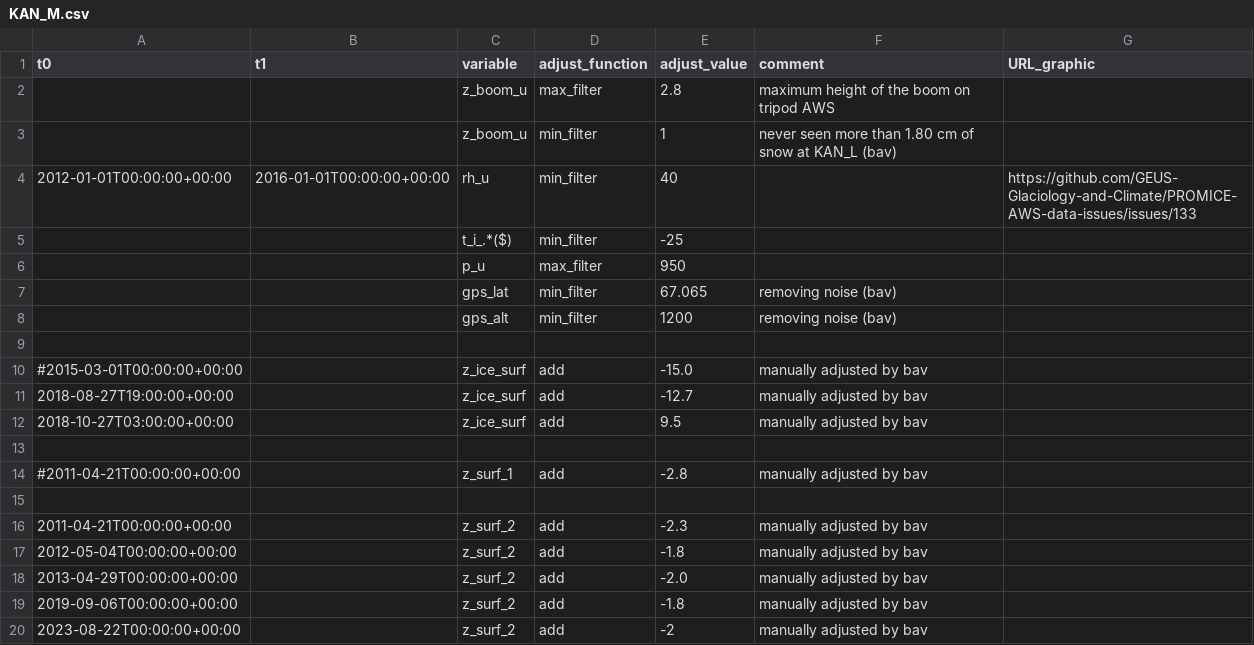
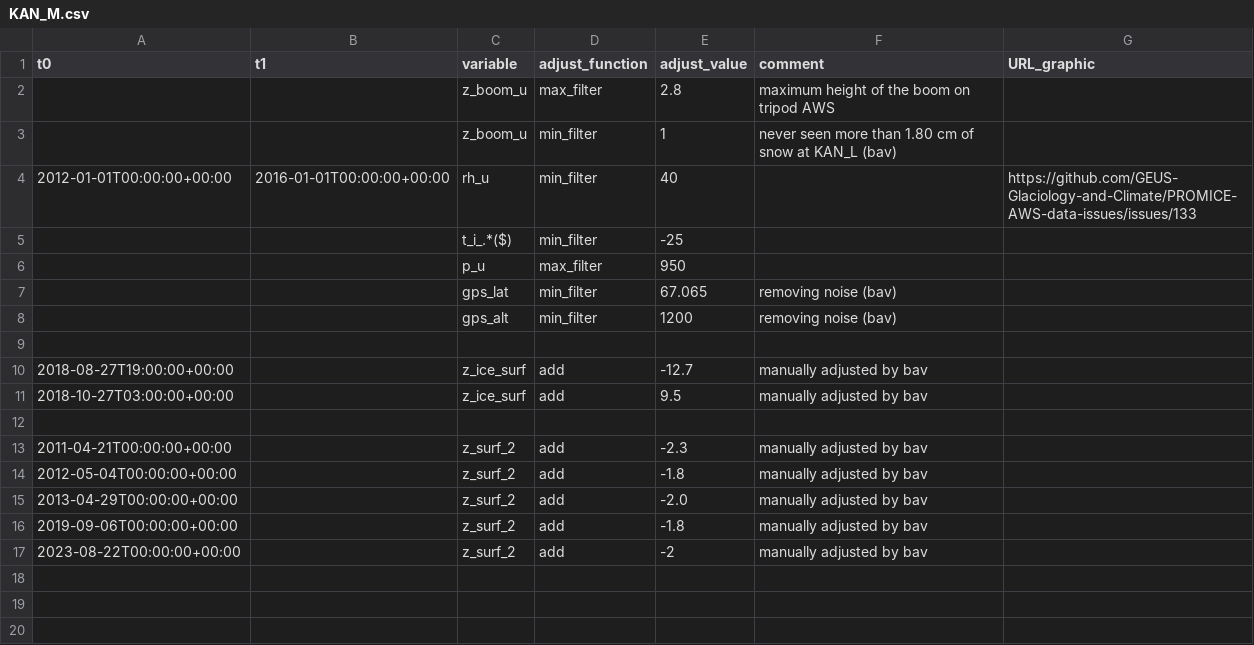
Before and after one commit to GEUS-Glaciology-and-Climate/PROMICE-AWS-data-issues, a CSV file: adjustments/KAN_M.csv, drawn as a sheet; the diff names each change by its address in the sheet, - before the commit and + after, or states it on an @@ line.

Commit message:
surface height adjustmnents

```diff
--- a/adjustments/KAN_M.csv
+++ b/adjustments/KAN_M.csv
-row 10: #2015-03-01T00:00:00+00:00 |  | z_ice_surf | add | -15.0 | manually adjusted by bav
-row 13: (empty)
-row 14: #2011-04-21T00:00:00+00:00 |  | z_surf_1 | add | -2.8 | manually adjusted by bav
```
Also changed, not shown: adjustments/KAN_Lv3.csv, 1 other file.
